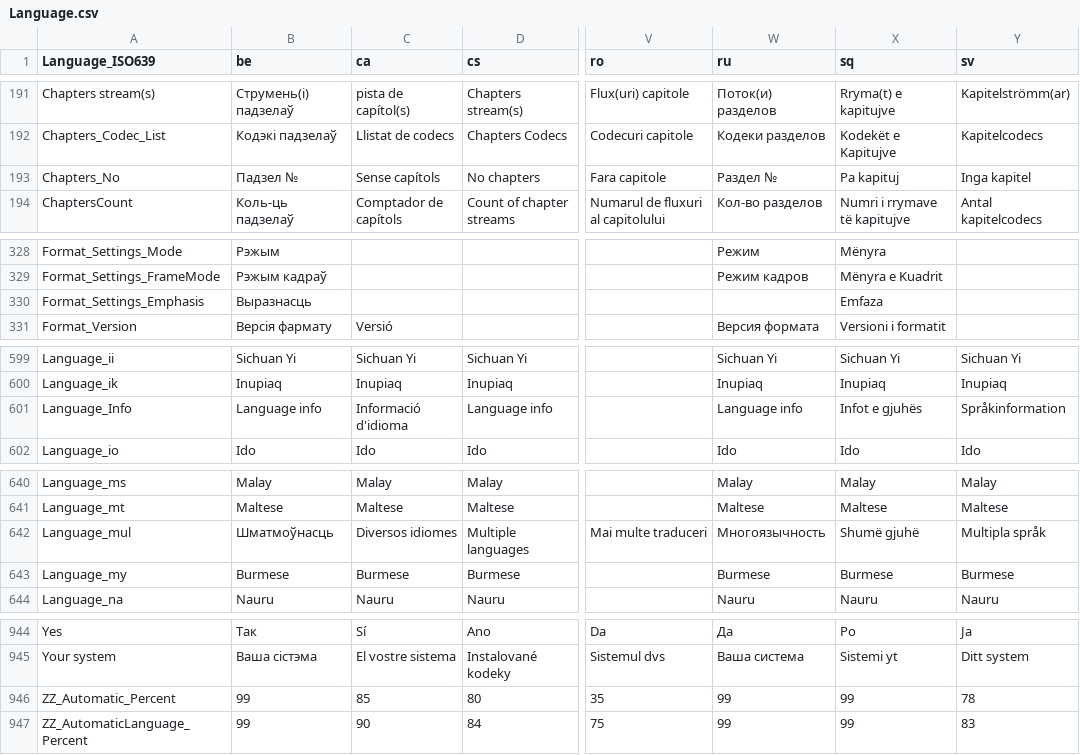
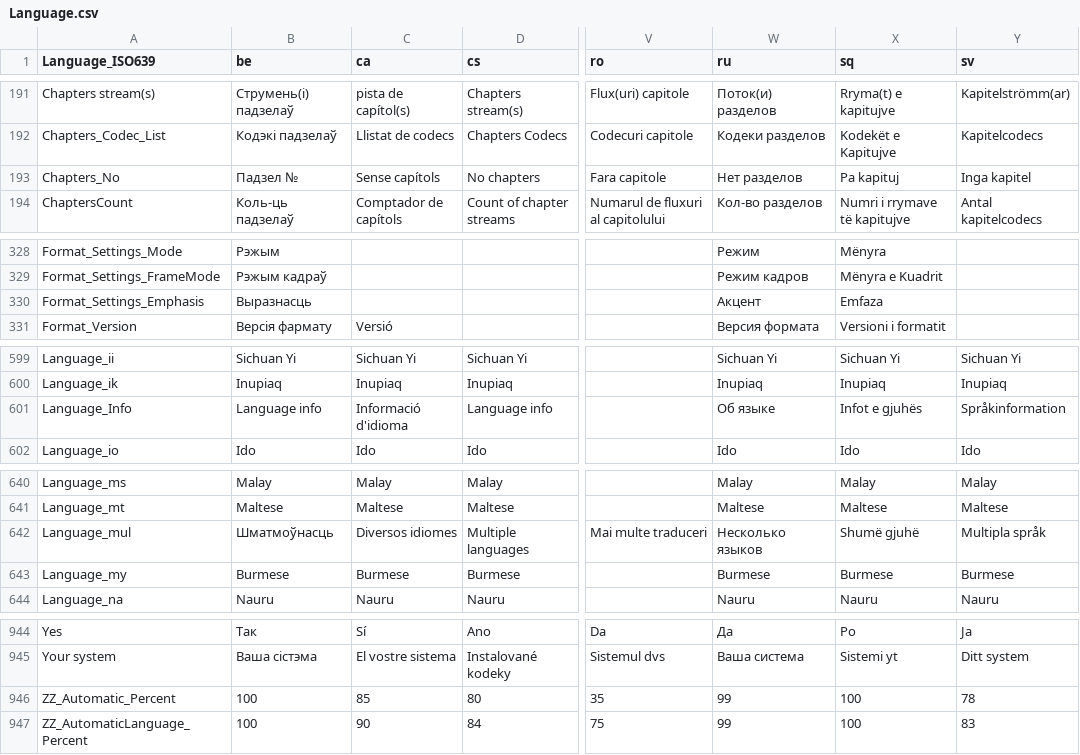
Before and after one commit to MediaArea/MediaInfo, a CSV file: Source/Ressource/Language.csv, drawn as a sheet; only a part is shown, gaps mark what is left out; the diff covers the shown part only; the diff names each change by its address in the sheet, - before the commit and + after, or states it on an @@ line.

Commit message:
+ Russian language updated
git-svn-id: svn://svn.code.sf.net/p/mediainfo/code/MediaInfo/trunk@2874 45c5ae6f-87cc-4fd0-92ee-e4f023fd80da

```diff
--- a/Source/Ressource/Language.csv
+++ b/Source/Ressource/Language.csv
-W193 (ru): Раздел №
+W193 (ru): Нет разделов
-W330 (ru): (empty)
+W330 (ru): Акцент
-W601 (ru): Language info
+W601 (ru): Об языке
-W642 (ru): Многоязычность
+W642 (ru): Несколько языков
-B946:B947 (be): 99
+B946:B947 (be): 100
-X946:X947 (sq): 99
+X946:X947 (sq): 100
```
Also changed, not shown: 4 edited cells elsewhere in this file, Source/Ressource/Plugin/Language/ru.csv, 1 other file.
